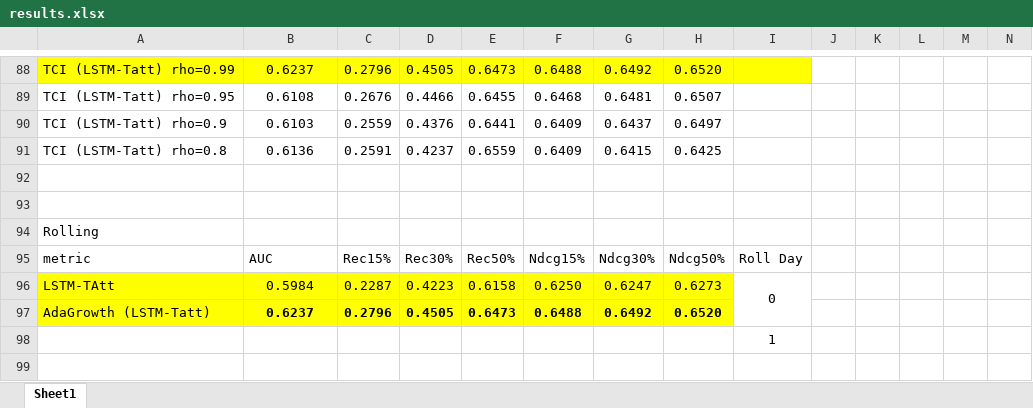
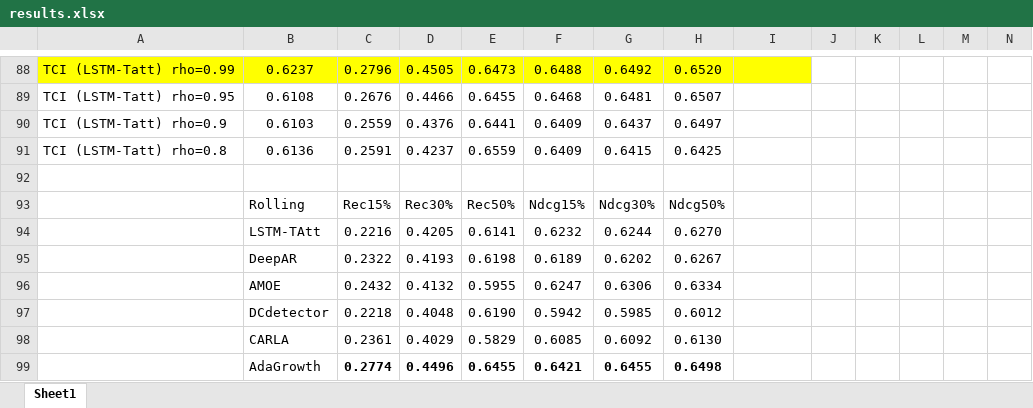
Before and after one commit to ZaccWu/RaisingTSA, an Excel workbook: results.xlsx, sheet Sheet1, drawn as a sheet; only a part is shown, gaps mark what is left out; values as stored, in another font and other column widths than the file's, no borders; removed rows and columns are numbered as before the commit, all else as after; rows hold the shown columns only; the diff names each change by its address in the sheet, - before the commit and + after, or states it on an @@ line.

```diff
--- a/results.xlsx (sheet Sheet1)
+++ b/results.xlsx (sheet Sheet1)
-row 93: (empty)
-row 94: Rolling
-A93: metric
+A93: (empty)
-B93: AUC
+B93: Rolling
-I93: Roll Day
+I93: (empty)
-row 96: LSTM-TAtt | 0.5984 | 0.2287 | 0.4223 | 0.6158 | 0.6250 | 0.6247 | 0.6273 | 0
-row 97: AdaGrowth (LSTM-Tatt) | 0.6237 | 0.2796 | 0.4505 | 0.6473 | 0.6488 | 0.6492 | 0.6520
-row 98:  |  |  |  |  |  |  |  | 1
+row 94:  | LSTM-TAtt | 0.2216 | 0.4205 | 0.6141 | 0.6232 | 0.6244 | 0.6270
+row 95:  | DeepAR | 0.2322 | 0.4193 | 0.6198 | 0.6189 | 0.6202 | 0.6267
+row 96:  | AMOE | 0.2432 | 0.4132 | 0.5955 | 0.6247 | 0.6306 | 0.6334
+row 97:  | DCdetector | 0.2218 | 0.4048 | 0.6190 | 0.5942 | 0.5985 | 0.6012
+row 98:  | CARLA | 0.2361 | 0.4029 | 0.5829 | 0.6085 | 0.6092 | 0.6130
+row 99:  | AdaGrowth | 0.2774 | 0.4496 | 0.6455 | 0.6421 | 0.6455 | 0.6498
```
Also changed, not shown: 1 other file.
